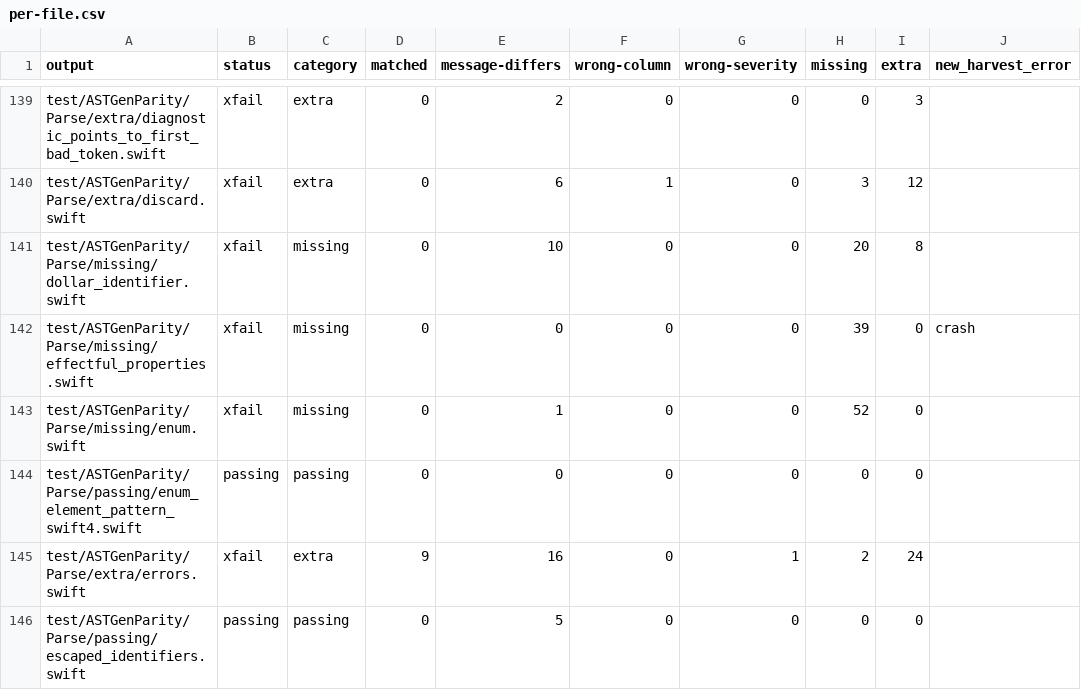
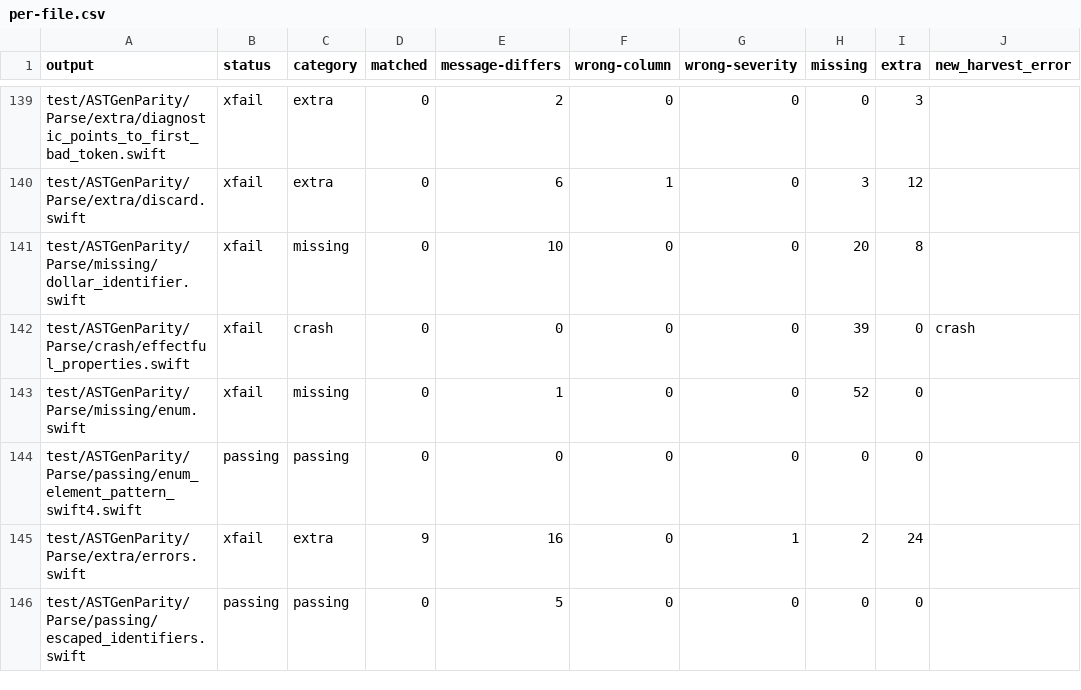
Before and after one commit to nkcsgexi/swift, a CSV file: utils/astgen-parity/report/per-file.csv, drawn as a sheet; only a part is shown, gaps mark what is left out; the diff covers the shown part only.

```diff
--- a/utils/astgen-parity/report/per-file.csv
+++ b/utils/astgen-parity/report/per-file.csv
@@ -141,3 +141,3 @@ test/ASTGenParity/Parse/extra/discard.swift,xfail,extra,0,6,1,0,3,12,
 test/ASTGenParity/Parse/missing/dollar_identifier.swift,xfail,missing,0,10,0,0,20,8,
-test/ASTGenParity/Parse/missing/effectful_properties.swift,xfail,missing,0,0,0,0,39,0,crash
+test/ASTGenParity/Parse/crash/effectful_properties.swift,xfail,crash,0,0,0,0,39,0,crash
 test/ASTGenParity/Parse/missing/enum.swift,xfail,missing,0,1,0,0,52,0,
```
Also changed, not shown: 46 edited cells elsewhere in this file, utils/astgen-parity/report/per-diag.csv, 27 other files.
